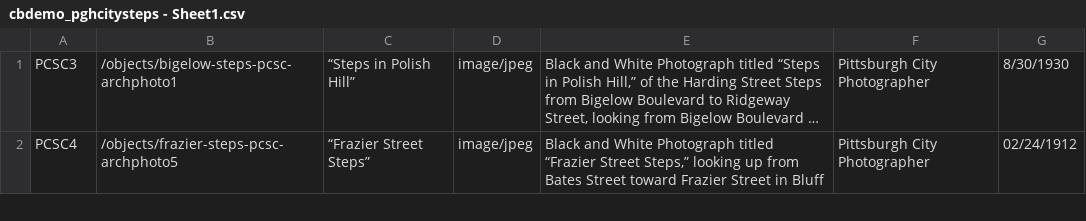
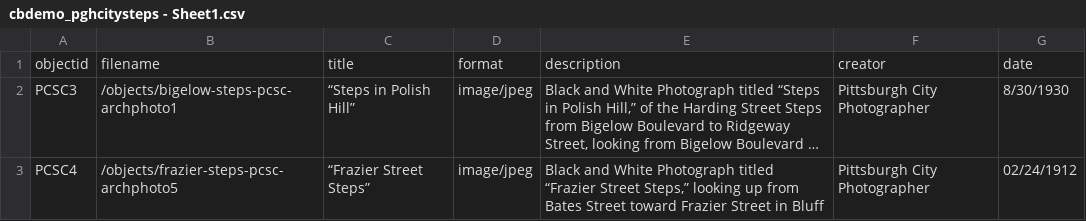
Before and after one commit to emstecky/pghsteps, a CSV file: _data/cbdemo_pghcitysteps - Sheet1.csv, drawn as a sheet; only a part is shown; long unchanged cells end in …; the diff names each change by its address in the sheet, - before the commit and + after, or states it on an @@ line.

Commit message:
Update cbdemo_pghcitysteps - Sheet1.csv

```diff
--- a/_data/cbdemo_pghcitysteps - Sheet1.csv
+++ b/_data/cbdemo_pghcitysteps - Sheet1.csv
+row 1: objectid | filename | title | format | description | creator | date
```
